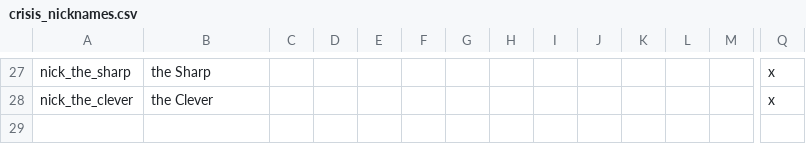
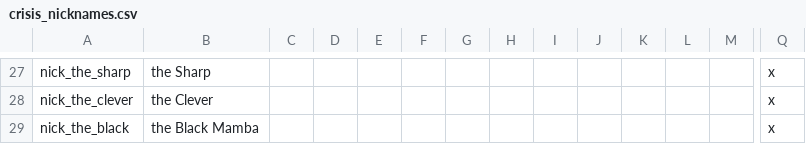
Before and after one commit to Zombaxx/CK2-COTC-2024, a CSV file: confederation at crisis/localisation/crisis_nicknames.csv, drawn as a sheet; only a part is shown, gaps mark what is left out; rows hold the shown columns only; the diff names each change by its address in the sheet, - before the commit and + after, or states it on an @@ line.

Commit message:
Added hermetic events
Added new nickname

```diff
--- a/confederation at crisis/localisation/crisis_nicknames.csv
+++ b/confederation at crisis/localisation/crisis_nicknames.csv
+row 29: nick_the_black | the Black Mamba |  |  |  |  |  |  |  |  |  |  |  | x
```
Also changed, not shown: 1 other file.
